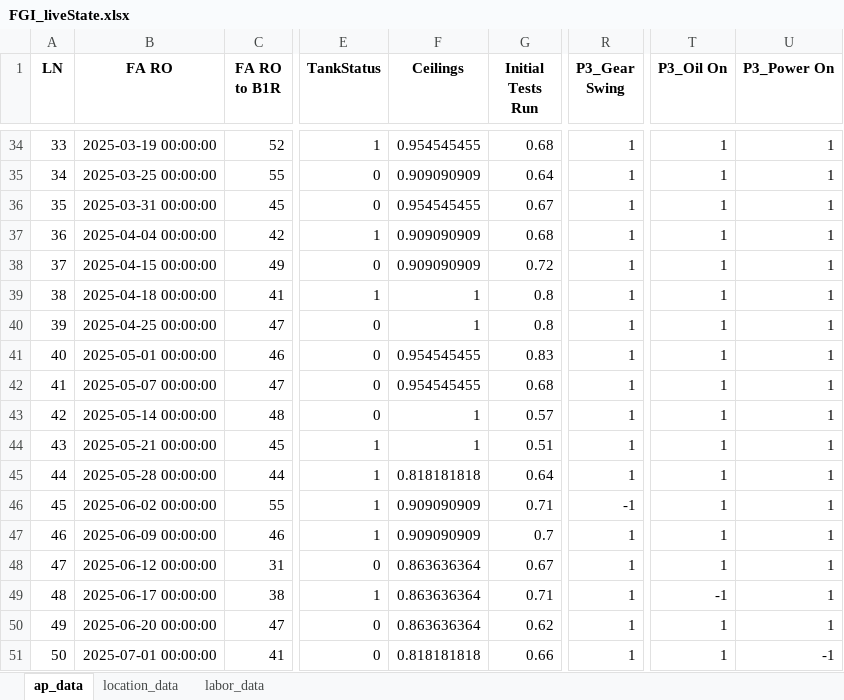
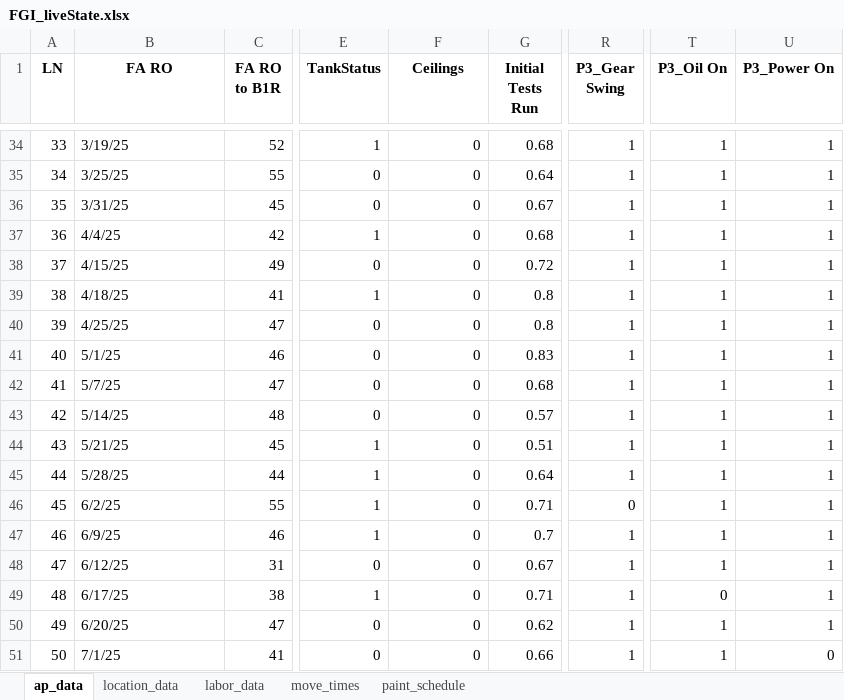
Before and after one commit to JAG954/BSC-FGI_Scheduler, an Excel workbook: FGI_liveState.xlsx, sheet ap_data, drawn as a sheet; only a part is shown, gaps mark what is left out; values as stored, in another font and other column widths than the file's, no borders; the diff covers the shown part only; the diff names each change by its address in the sheet, - before the commit and + after, or states it on an @@ line.

```diff
--- a/FGI_liveState.xlsx (sheet ap_data)
+++ b/FGI_liveState.xlsx (sheet ap_data)
+sheet tab: move_times
+sheet tab: paint_schedule
-B34 (FA RO): 2025-03-19 00:00:00
+B34 (FA RO): 3/19/25
-F34 (Ceilings): 0.954545455
+F34 (Ceilings): 0
-B35 (FA RO): 2025-03-25 00:00:00
+B35 (FA RO): 3/25/25
-F35 (Ceilings): 0.909090909
+F35 (Ceilings): 0
-B36 (FA RO): 2025-03-31 00:00:00
+B36 (FA RO): 3/31/25
-F36 (Ceilings): 0.954545455
+F36 (Ceilings): 0
-B37 (FA RO): 2025-04-04 00:00:00
+B37 (FA RO): 4/4/25
-F37:F38 (Ceilings): 0.909090909
+F37:F38 (Ceilings): 0
-B38 (FA RO): 2025-04-15 00:00:00
+B38 (FA RO): 4/15/25
-B39 (FA RO): 2025-04-18 00:00:00
+B39 (FA RO): 4/18/25
-F39:F40 (Ceilings): 1
+F39:F40 (Ceilings): 0
-B40 (FA RO): 2025-04-25 00:00:00
+B40 (FA RO): 4/25/25
-B41 (FA RO): 2025-05-01 00:00:00
+B41 (FA RO): 5/1/25
-F41:F42 (Ceilings): 0.954545455
+F41:F42 (Ceilings): 0
-B42 (FA RO): 2025-05-07 00:00:00
+B42 (FA RO): 5/7/25
-B43 (FA RO): 2025-05-14 00:00:00
+B43 (FA RO): 5/14/25
-F43:F44 (Ceilings): 1
+F43:F44 (Ceilings): 0
-B44 (FA RO): 2025-05-21 00:00:00
+B44 (FA RO): 5/21/25
-B45 (FA RO): 2025-05-28 00:00:00
+B45 (FA RO): 5/28/25
-F45 (Ceilings): 0.818181818
+F45 (Ceilings): 0
-B46 (FA RO): 2025-06-02 00:00:00
+B46 (FA RO): 6/2/25
-F46:F47 (Ceilings): 0.909090909
+F46:F47 (Ceilings): 0
-R46 (P3_Gear Swing): -1
+R46 (P3_Gear Swing): 0
-B47 (FA RO): 2025-06-09 00:00:00
+B47 (FA RO): 6/9/25
-B48 (FA RO): 2025-06-12 00:00:00
+B48 (FA RO): 6/12/25
-F48:F50 (Ceilings): 0.863636364
+F48:F50 (Ceilings): 0
-B49 (FA RO): 2025-06-17 00:00:00
+B49 (FA RO): 6/17/25
-T49 (P3_Oil On): -1
+T49 (P3_Oil On): 0
-B50 (FA RO): 2025-06-20 00:00:00
+B50 (FA RO): 6/20/25
-B51 (FA RO): 2025-07-01 00:00:00
+B51 (FA RO): 7/1/25
-F51 (Ceilings): 0.818181818
+F51 (Ceilings): 0
-U51 (P3_Power On): -1
+U51 (P3_Power On): 0
```
Also changed, not shown: 161 edited cells elsewhere in this sheet, sheet location_data, sheet labor_data, 1 other file.
